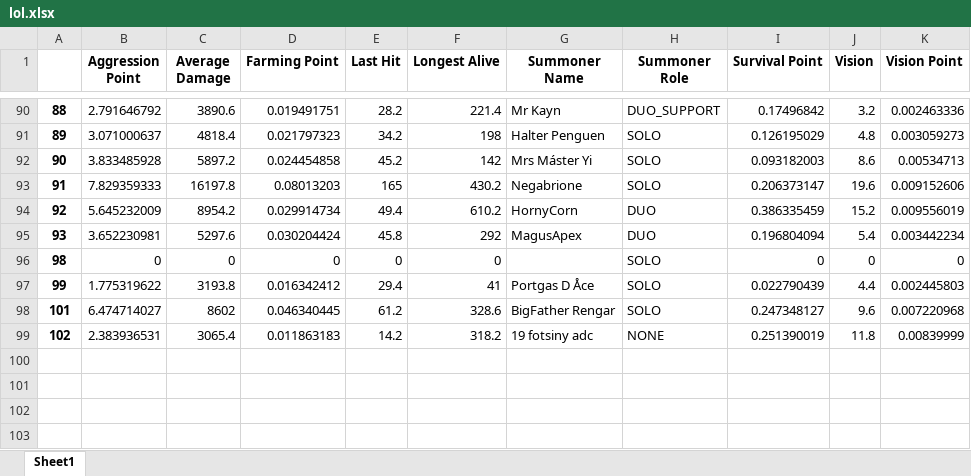
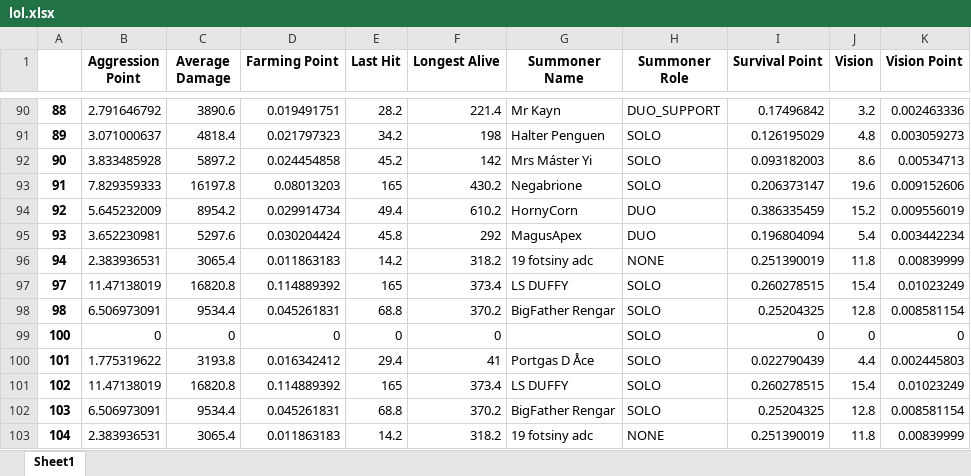
Before and after one commit to ruhidagdelen/lol-mining, an Excel workbook: lolMineSite/results/api/lol.xlsx, sheet Sheet1, drawn as a sheet; only a part is shown, gaps mark what is left out; values as stored, in another font and other column widths than the file's, no borders; removed rows and columns are numbered as before the commit, all else as after; the diff names each change by its address in the sheet, - before the commit and + after, or states it on an @@ line.

```diff
--- a/lolMineSite/results/api/lol.xlsx (sheet Sheet1)
+++ b/lolMineSite/results/api/lol.xlsx (sheet Sheet1)
+row 96: 94 | 2.383936531 | 3065.4 | 0.011863183 | 14.2 | 318.2 | 19 fotsiny adc | NONE | 0.251390019 | 11.8 | 0.00839999
+row 97: 97 | 11.47138019 | 16820.8 | 0.114889392 | 165 | 373.4 | LS DUFFY | SOLO | 0.260278515 | 15.4 | 0.01023249
+row 98: 98 | 6.506973091 | 9534.4 | 0.045261831 | 68.8 | 370.2 | BigFather Rengar | SOLO | 0.25204325 | 12.8 | 0.008581154
@@ column A renumbered from row 99 down @@
-row 98: 101 | 6.474714027 | 8602 | 0.046340445 | 61.2 | 328.6 | BigFather Rengar | SOLO | 0.247348127 | 9.6 | 0.007220968
+row 101: 102 | 11.47138019 | 16820.8 | 0.114889392 | 165 | 373.4 | LS DUFFY | SOLO | 0.260278515 | 15.4 | 0.01023249
+row 102: 103 | 6.506973091 | 9534.4 | 0.045261831 | 68.8 | 370.2 | BigFather Rengar | SOLO | 0.25204325 | 12.8 | 0.008581154
```
Also changed, not shown: lolMineSite/results/api/lolLive.xlsx, 35 other files.
